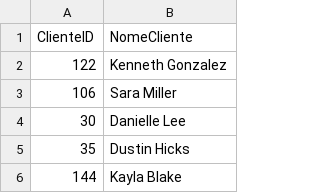
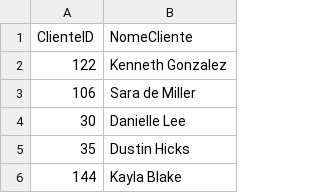
Before and after one commit to JhowFloripa/Projeto_Jhonatan2, a CSV file: clientes_carros (1).csv, drawn as a sheet; only a part is shown.

Commit message:
Update clientes_carros (1).csv
Alteração no nome id 106

```diff
--- a/clientes_carros (1).csv
+++ b/clientes_carros (1).csv
@@ -2,3 +2,3 @@ ClienteID,NomeCliente
 122,Kenneth Gonzalez
-106,Sara Miller
+106,Sara de Miller
 30,Danielle Lee
```
